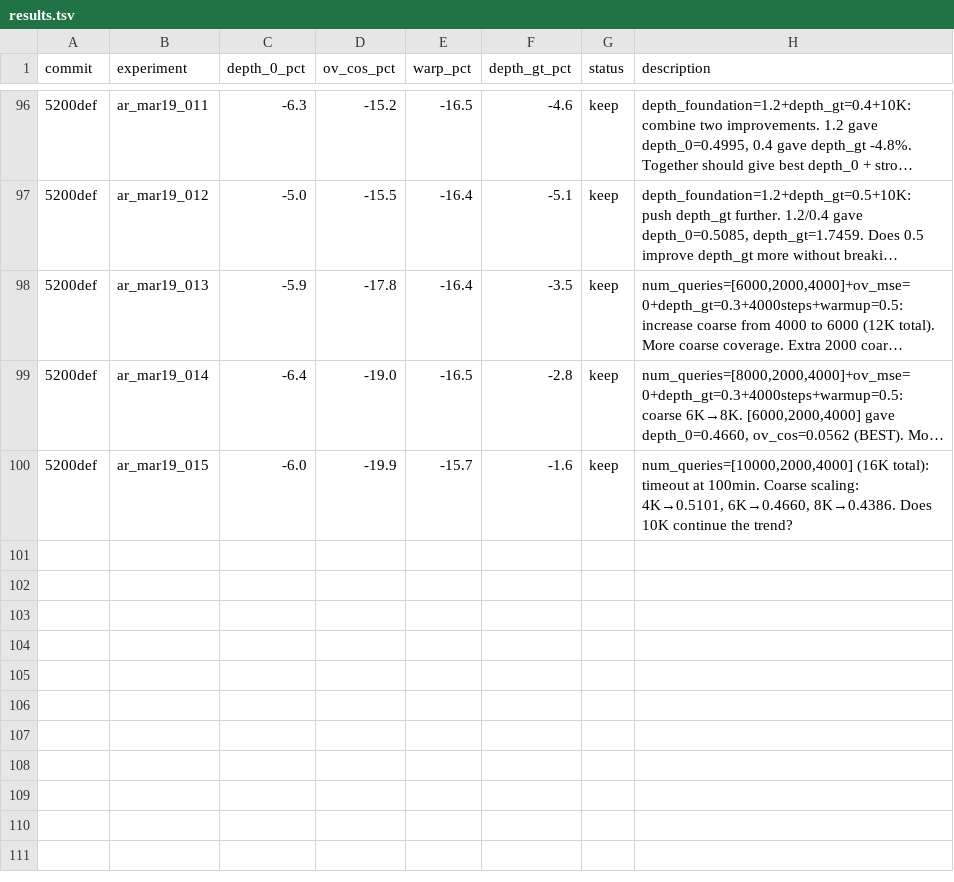
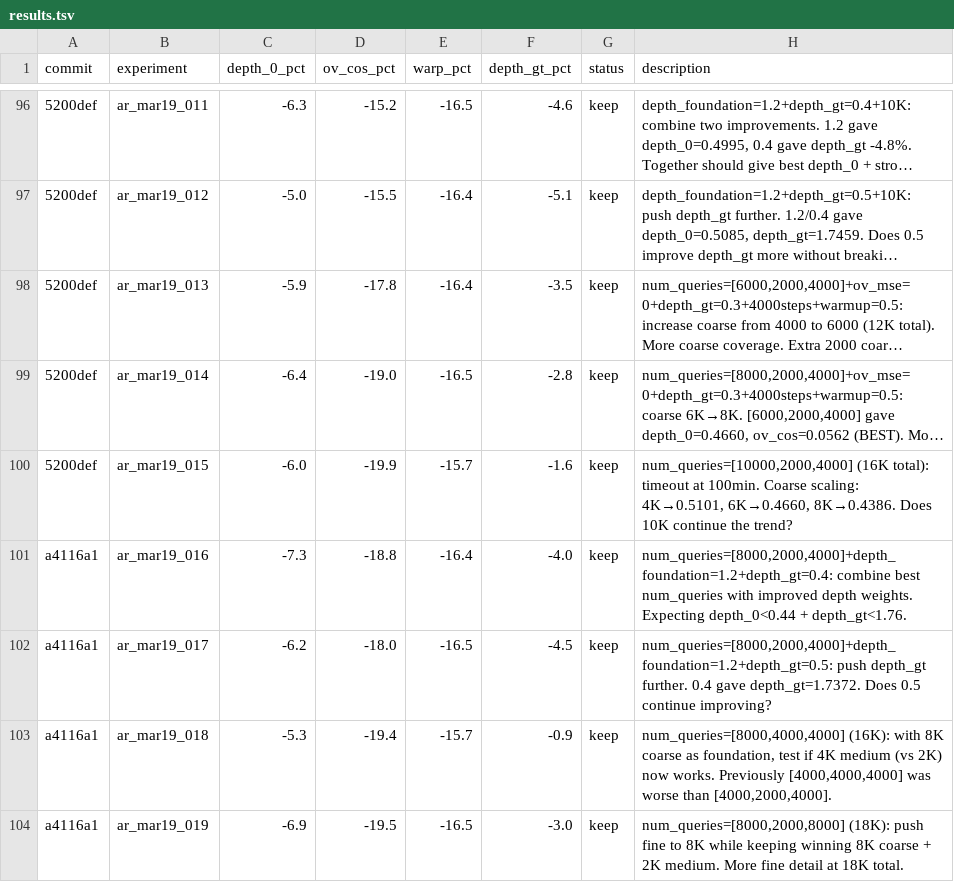
Before and after one commit to tier4/GaussTR, a TSV file: results.tsv, drawn as a sheet; only a part is shown, gaps mark what is left out; long unchanged cells end in …; the diff names each change by its address in the sheet, - before the commit and + after, or states it on an @@ line.

Commit message:
results: log mar19 experiments (coarse scaling, depth combos, fine scaling)

```diff
--- a/results.tsv
+++ b/results.tsv
+row 101: a4116a1 | ar_mar19_016 | -7.3 | -18.8 | -16.4 | -4.0 | keep | num_queries=[8000,2000,4000]+depth_foundation=1.2+depth_gt=0.4: combine best num_queries with improved depth weights. Expecting depth_0<0.44 + depth_gt<1.76.
+row 102: a4116a1 | ar_mar19_017 | -6.2 | -18.0 | -16.5 | -4.5 | keep | num_queries=[8000,2000,4000]+depth_foundation=1.2+depth_gt=0.5: push depth_gt further. 0.4 gave depth_gt=1.7372. Does 0.5 continue improving?
+row 103: a4116a1 | ar_mar19_018 | -5.3 | -19.4 | -15.7 | -0.9 | keep | num_queries=[8000,4000,4000] (16K): with 8K coarse as foundation, test if 4K medium (vs 2K) now works. Previously [4000,4000,4000] was worse than [4000,2000,4000].
+row 104: a4116a1 | ar_mar19_019 | -6.9 | -19.5 | -16.5 | -3.0 | keep | num_queries=[8000,2000,8000] (18K): push fine to 8K while keeping winning 8K coarse + 2K medium. More fine detail at 18K total.
```
